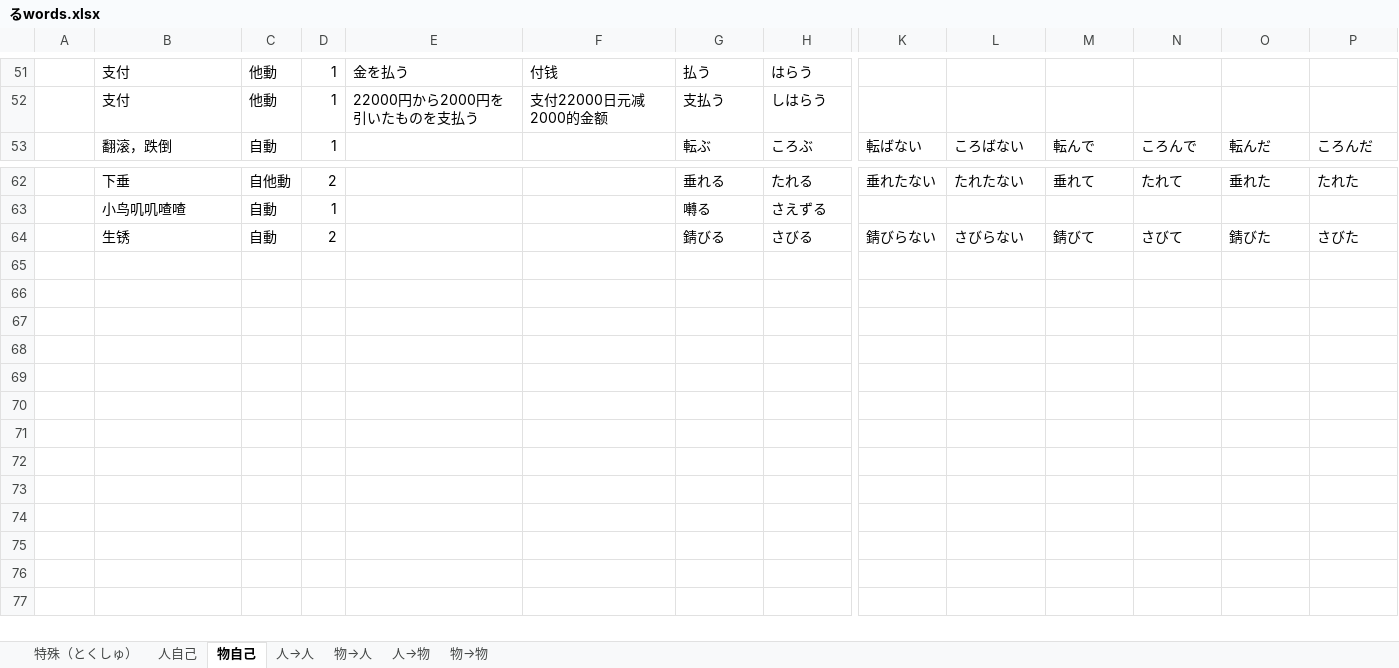
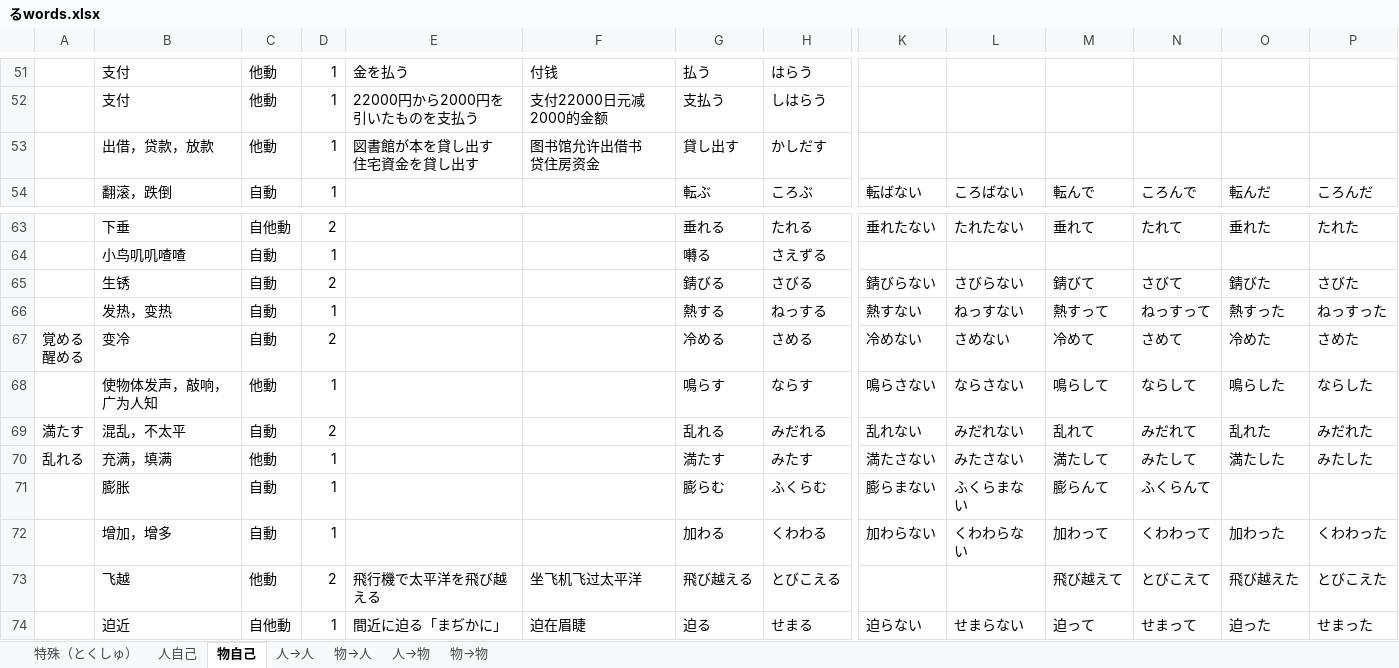
Before and after one commit to PaleBlue0619/Japanese, an Excel workbook: るwords.xlsx, sheet 物自己, drawn as a sheet; only a part is shown, gaps mark what is left out; values as stored, in another font and other column widths than the file's, no borders; rows hold the shown columns only; ↵ is a line break in a cell; the diff names each change by its address in the sheet, - before the commit and + after, or states it on an @@ line.

```diff
--- a/るwords.xlsx (sheet 物自己)
+++ b/るwords.xlsx (sheet 物自己)
+row 53:  | 出借，贷款，放款 | 他動 | 1 | 図書館が本を貸し出す ↵ 住宅資金を貸し出す | 图书馆允许出借书 ↵ 贷住房资金 | 貸し出す | かしだす
+row 66:  | 发热，变热 | 自動 | 1 |  |  | 熱する | ねっする | 熱すない | ねっすない | 熱すって | ねっすって | 熱すった | ねっすった
+row 67: 覚める ↵ 醒める | 变冷 | 自動 | 2 |  |  | 冷める | さめる | 冷めない | さめない | 冷めて | さめて | 冷めた | さめた
+row 68:  | 使物体发声，敲响，广为人知 | 他動 | 1 |  |  | 鳴らす | ならす | 鳴らさない | ならさない | 鳴らして | ならして | 鳴らした | ならした
+row 69: 満たす | 混乱，不太平 | 自動 | 2 |  |  | 乱れる | みだれる | 乱れない | みだれない | 乱れて | みだれて | 乱れた | みだれた
+row 70: 乱れる | 充满，填满 | 他動 | 1 |  |  | 満たす | みたす | 満たさない | みたさない | 満たして | みたして | 満たした | みたした
+row 71:  | 膨胀 | 自動 | 1 |  |  | 膨らむ | ふくらむ | 膨らまない | ふくらまない | 膨らんて | ふくらんて
+row 72:  | 增加，增多 | 自動 | 1 |  |  | 加わる | くわわる | 加わらない | くわわらない | 加わって | くわわって | 加わった | くわわった
+row 73:  | 飞越 | 他動 | 2 | 飛行機で太平洋を飛び越える | 坐飞机飞过太平洋 | 飛び越える | とびこえる |  |  | 飛び越えて | とびこえて | 飛び越えた | とびこえた
+row 74:  | 迫近 | 自他動 | 1 | 間近に迫る「まぢかに」 | 迫在眉睫 | 迫る | せまる | 迫らない | せまらない | 迫って | せまって | 迫った | せまった
```
Also changed, not shown: sheet 人自己, sheet 人→人, sheet 人→物, sheet 物→物, sheet 物→人, 同音字.xlsx, 地点（ちてん）.xlsx, 32 other files.
